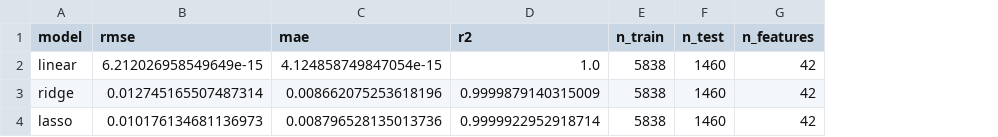
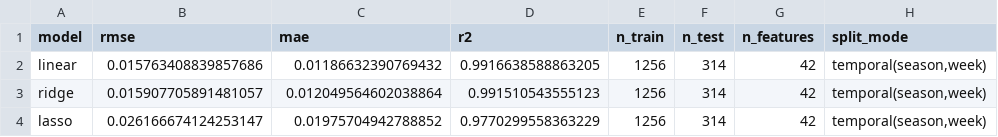
Before and after one commit to Clownworldenjoyer76/cfb_for_mat, a CSV file: data/model_regression_metrics.csv, drawn as a sheet; the diff names each change by its address in the sheet, - before the commit and + after, or states it on an @@ line.

```diff
--- a/data/model_regression_metrics.csv
+++ b/data/model_regression_metrics.csv
+column H (split_mode), rows 2-4: all temporal(season,week)
-B2 (rmse): 6.212026958549649e-15
+B2 (rmse): 0.015763408839857686
-C2 (mae): 4.124858749847054e-15
+C2 (mae): 0.01186632390769432
-D2 (r2): 1.0
+D2 (r2): 0.9916638588863205
-E2:E4 (n_train): 5838
+E2:E4 (n_train): 1256
-F2:F4 (n_test): 1460
+F2:F4 (n_test): 314
-B3 (rmse): 0.012745165507487314
+B3 (rmse): 0.015907705891481057
-C3 (mae): 0.008662075253618196
+C3 (mae): 0.012049564602038864
-D3 (r2): 0.9999879140315009
+D3 (r2): 0.991510543555123
-B4 (rmse): 0.010176134681136973
+B4 (rmse): 0.026166674124253147
-C4 (mae): 0.008796528135013736
+C4 (mae): 0.01975704942788852
-D4 (r2): 0.9999922952918714
+D4 (r2): 0.9770299558363229
```
Also changed, not shown: 4 other files.
